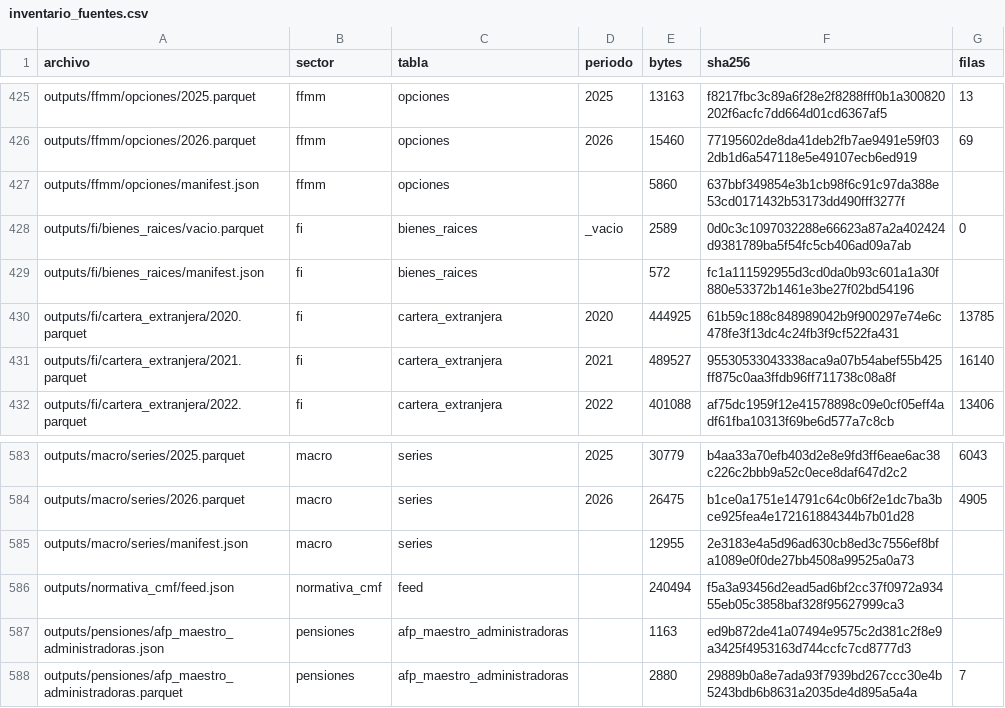
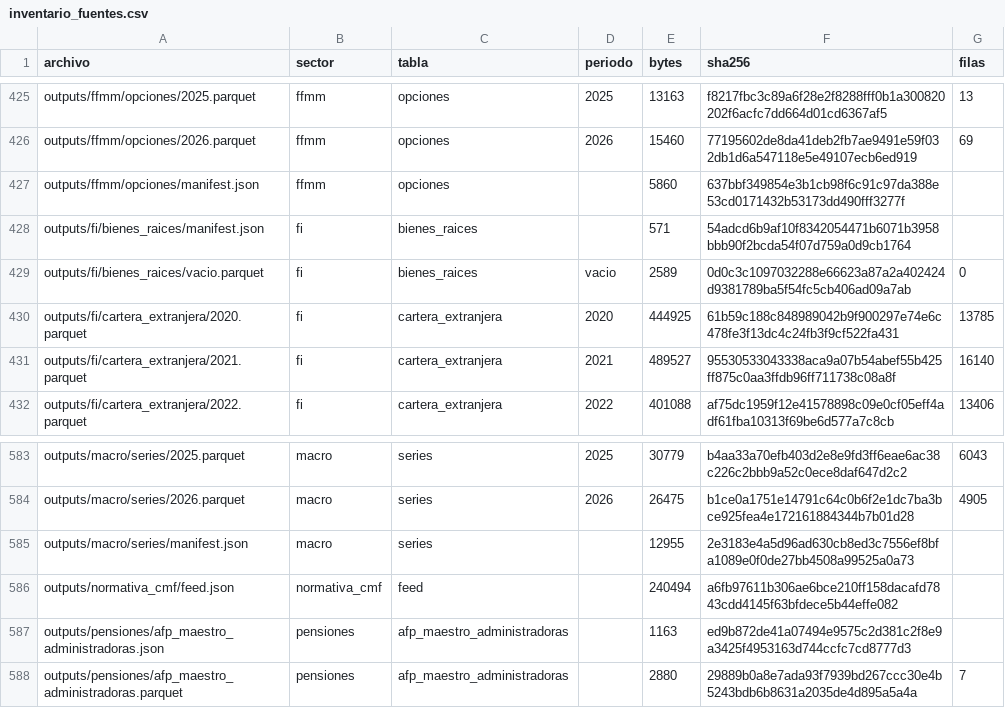
Before and after one commit to joaquinignaciomondaca-code/Sistema_de_Informacion_Financiera_de_Chile, a CSV file: docs/reproducibilidad/inventario_fuentes.csv, drawn as a sheet; only a part is shown, gaps mark what is left out.

```diff
--- a/docs/reproducibilidad/inventario_fuentes.csv
+++ b/docs/reproducibilidad/inventario_fuentes.csv
@@ -427,4 +427,4 @@ outputs/ffmm/opciones/2026.parquet,ffmm,opciones,2026,15460,77195602de8da41deb2f
 outputs/ffmm/opciones/manifest.json,ffmm,opciones,,5860,637bbf349854e3b1cb98f6c91c97da388e53cd0171432b53173dd490fff3277f,
-outputs/fi/bienes_raices/vacio.parquet,fi,bienes_raices,_vacio,2589,0d0c3c1097032288e66623a87a2a402424d9381789ba5f54fc5cb406ad09a7ab,0
-outputs/fi/bienes_raices/manifest.json,fi,bienes_raices,,572,fc1a111592955d3cd0da0b93c601a1a30f880e53372b1461e3be27f02bd54196,
+outputs/fi/bienes_raices/manifest.json,fi,bienes_raices,,571,54adcd6b9af10f8342054471b6071b3958bbb90f2bcda54f07d759a0d9cb1764,
+outputs/fi/bienes_raices/vacio.parquet,fi,bienes_raices,vacio,2589,0d0c3c1097032288e66623a87a2a402424d9381789ba5f54fc5cb406ad09a7ab,0
 outputs/fi/cartera_extranjera/2020.parquet,fi,cartera_extranjera,2020,444925,61b59c188c848989042b9f900297e74e6c478fe3f13dc4c24fb3f9cf522fa431,13785
@@ -585,3 +585,3 @@ outputs/macro/series/2026.parquet,macro,series,2026,26475,b1ce0a1751e14791c64c0b
 outputs/macro/series/manifest.json,macro,series,,12955,2e3183e4a5d96ad630cb8ed3c7556ef8bfa1089e0f0de27bb4508a99525a0a73,
-outputs/normativa_cmf/feed.json,normativa_cmf,feed,,240494,f5a3a93456d2ead5ad6bf2cc37f0972a93455eb05c3858baf328f95627999ca3,
+outputs/normativa_cmf/feed.json,normativa_cmf,feed,,240494,a6fb97611b306ae6bce210ff158dacafd7843cdd4145f63bfdece5b44effe082,
 outputs/pensiones/afp_maestro_administradoras.json,pensiones,afp_maestro_administradoras,,1163,ed9b872de41a07494e9575c2d381c2f8e9a3425f4953163d744ccfc7cd8777d3,
```
Also changed, not shown: 2 other files.
